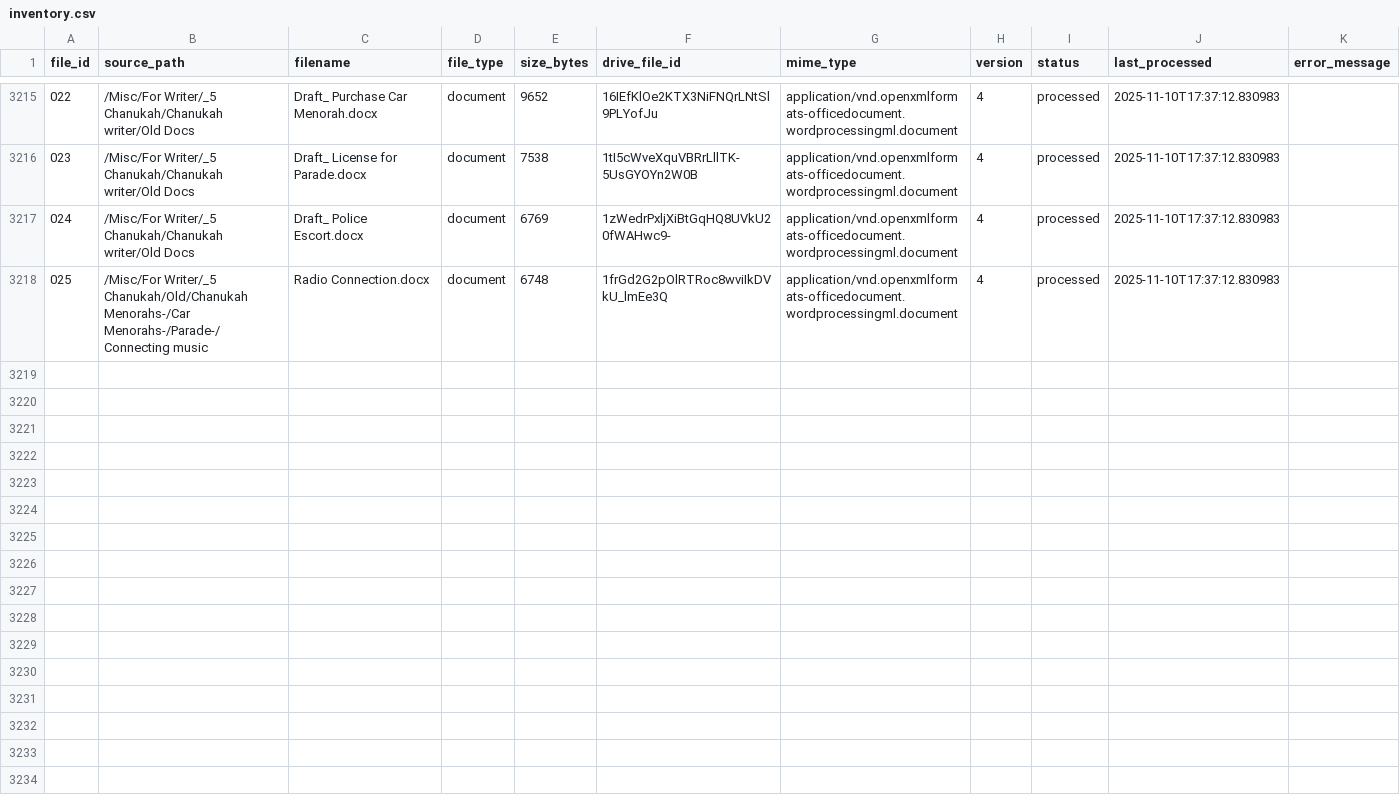
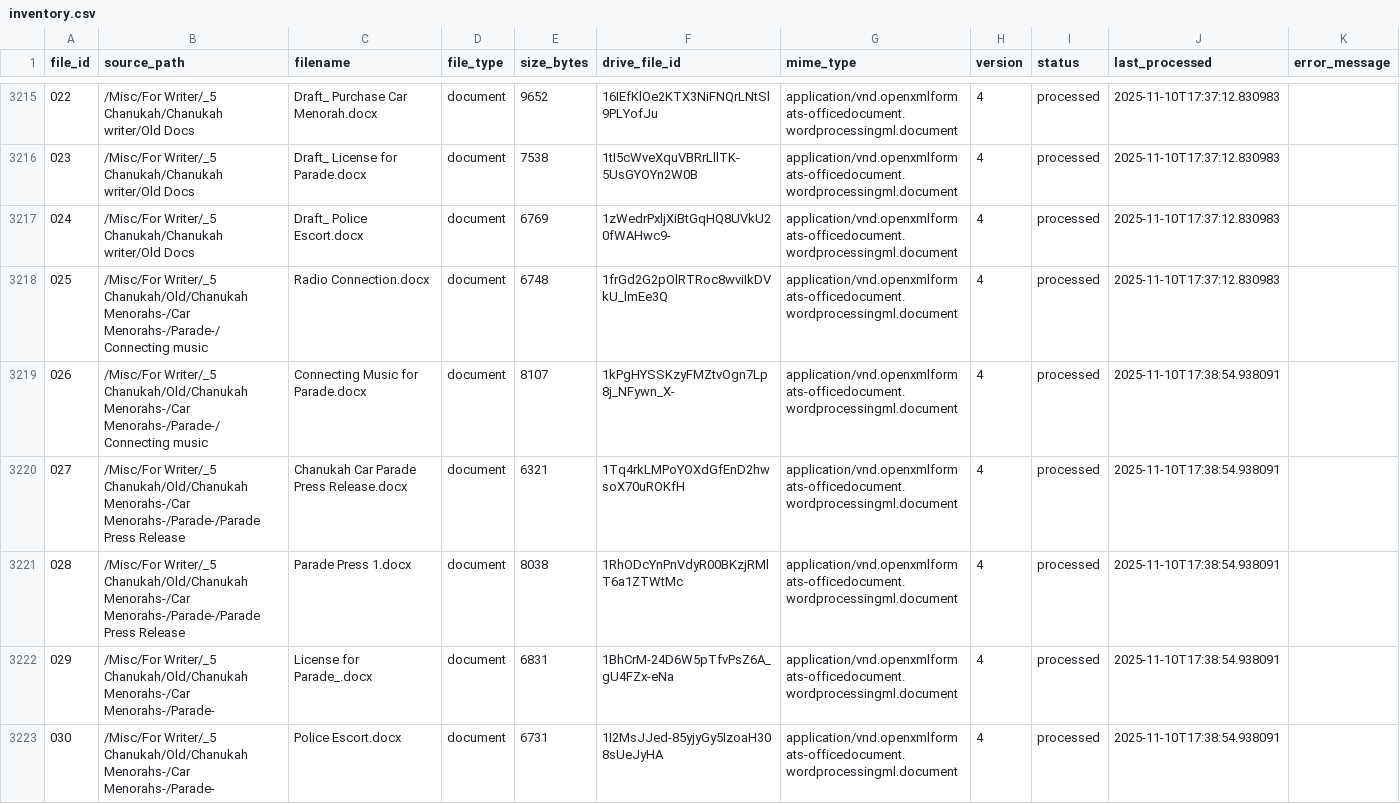
Before and after one commit to rayistern/sxe-parse-1a, a CSV file: data/inventory.csv, drawn as a sheet; only a part is shown, gaps mark what is left out.

```diff
--- a/data/inventory.csv
+++ b/data/inventory.csv
@@ -3218 +3218,6 @@ file_id,source_path,filename,file_type,size_bytes,drive_file_id,mime_type,versio
 025,/Misc/For Writer/_5 Chanukah/Old/Chanukah Menorahs-/Car Menorahs-/Parade-/Connecting music,Radio Connection.docx,document,6748,1frGd2G2pOlRTRoc8wviIkDVkU_lmEe3Q,application/vnd.openxmlformats-officedocument.wordprocessingml.document,4,processed,2025-11-10T17:37:12.830983,
+026,/Misc/For Writer/_5 Chanukah/Old/Chanukah Menorahs-/Car Menorahs-/Parade-/Connecting music,Connecting Music for Parade.docx,document,8107,1kPgHYSSKzyFMZtvOgn7Lp8j_NFywn_X-,application/vnd.openxmlformats-officedocument.wordprocessingml.document,4,processed,2025-11-10T17:38:54.938091,
+027,/Misc/For Writer/_5 Chanukah/Old/Chanukah Menorahs-/Car Menorahs-/Parade-/Parade Press Release,Chanukah Car Parade Press Release.docx,document,6321,1Tq4rkLMPoYOXdGfEnD2hwsoX70uROKfH,application/vnd.openxmlformats-officedocument.wordprocessingml.document,4,processed,2025-11-10T17:38:54.938091,
+028,/Misc/For Writer/_5 Chanukah/Old/Chanukah Menorahs-/Car Menorahs-/Parade-/Parade Press Release,Parade Press 1.docx,document,8038,1RhODcYnPnVdyR00BKzjRMlT6a1ZTWtMc,application/vnd.openxmlformats-officedocument.wordprocessingml.document,4,processed,2025-11-10T17:38:54.938091,
+029,/Misc/For Writer/_5 Chanukah/Old/Chanukah Menorahs-/Car Menorahs-/Parade-,License for Parade_.docx,document,6831,1BhCrM-24D6W5pTfvPsZ6A_gU4FZx-eNa,application/vnd.openxmlformats-officedocument.wordprocessingml.document,4,processed,2025-11-10T17:38:54.938091,
+030,/Misc/For Writer/_5 Chanukah/Old/Chanukah Menorahs-/Car Menorahs-/Parade-,Police Escort.docx,document,6731,1I2MsJJed-85yjyGy5IzoaH308sUeJyHA,application/vnd.openxmlformats-officedocument.wordprocessingml.document,4,processed,2025-11-10T17:38:54.938091,
```
Also changed, not shown: 5 other files.
